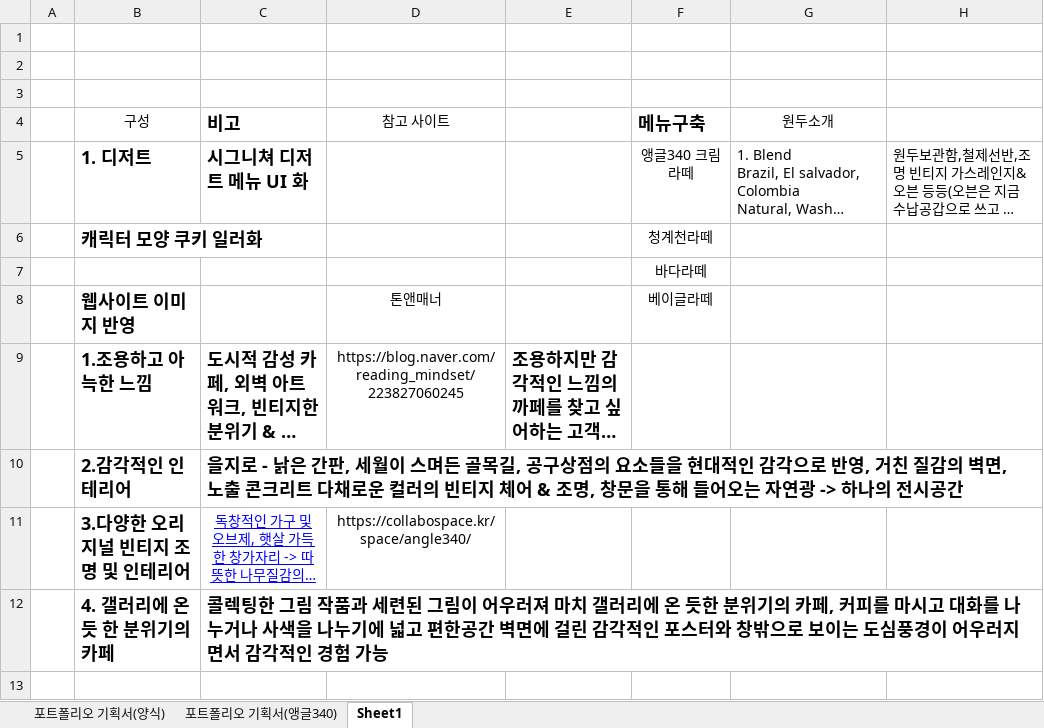
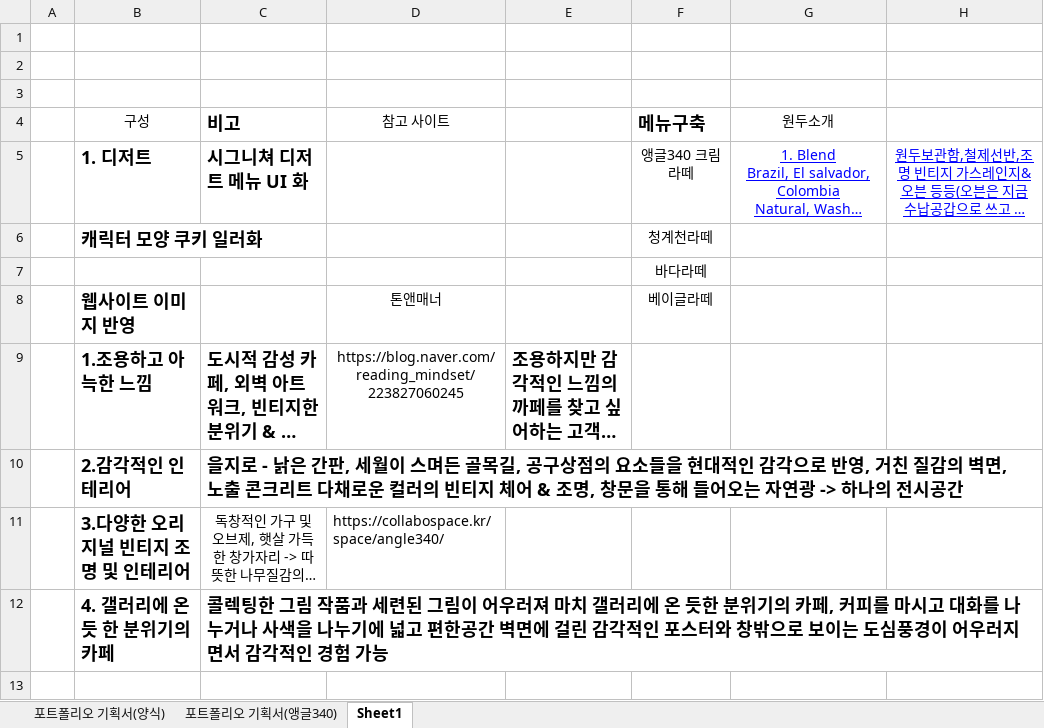
Before and after one commit to JaenyungJeong/JJN, an Excel workbook: 00 포트폴리오/포트폴리오기획서-정재녕(앵글340)-2.xlsx, sheet Sheet1, drawn as a sheet; only a part is shown; long unchanged cells end in …; values as stored, in another font and other column widths than the file's, no borders; the diff names each change by its address in the sheet, - before the commit and + after, or states it on an @@ line.

```diff
--- a/00 포트폴리오/포트폴리오기획서-정재녕(앵글340)-2.xlsx (sheet Sheet1)
+++ b/00 포트폴리오/포트폴리오기획서-정재녕(앵글340)-2.xlsx (sheet Sheet1)
@@ G5:H5 underline: off → on, text colour: black → #0000FF, alignment: left → center @@
@@ C11 underline: on → off, text colour: #0000FF → black @@
-D11 alignment: center
+D11 alignment: left
```
Also changed, not shown: sheet 포트폴리오 기획서(앵글340), sheet 포트폴리오 기획서(양식), 6 other files.
